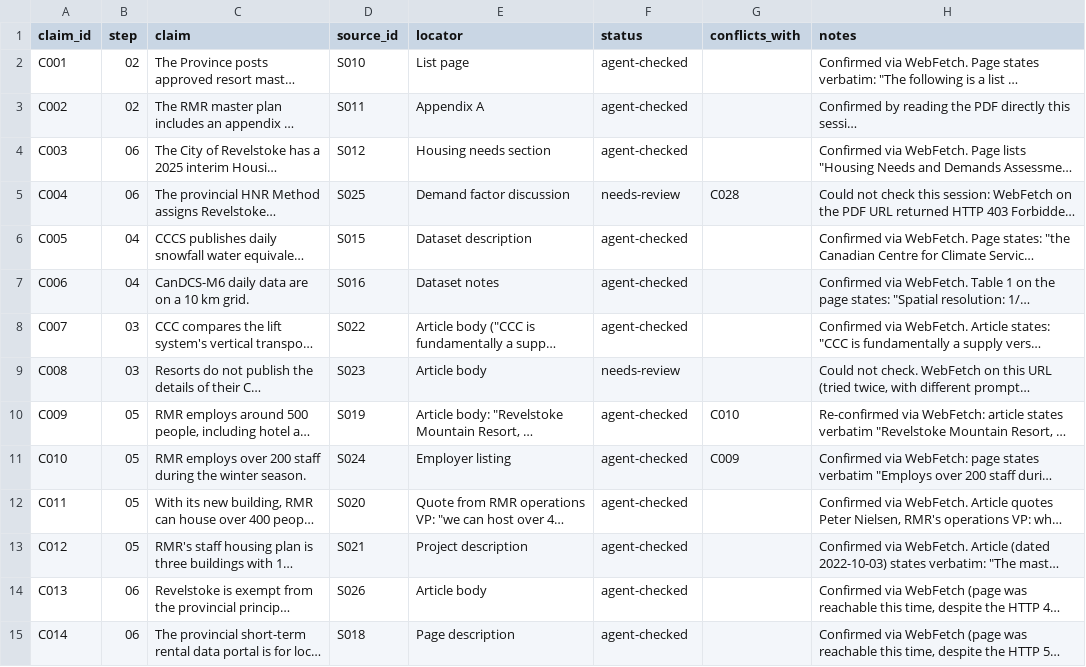
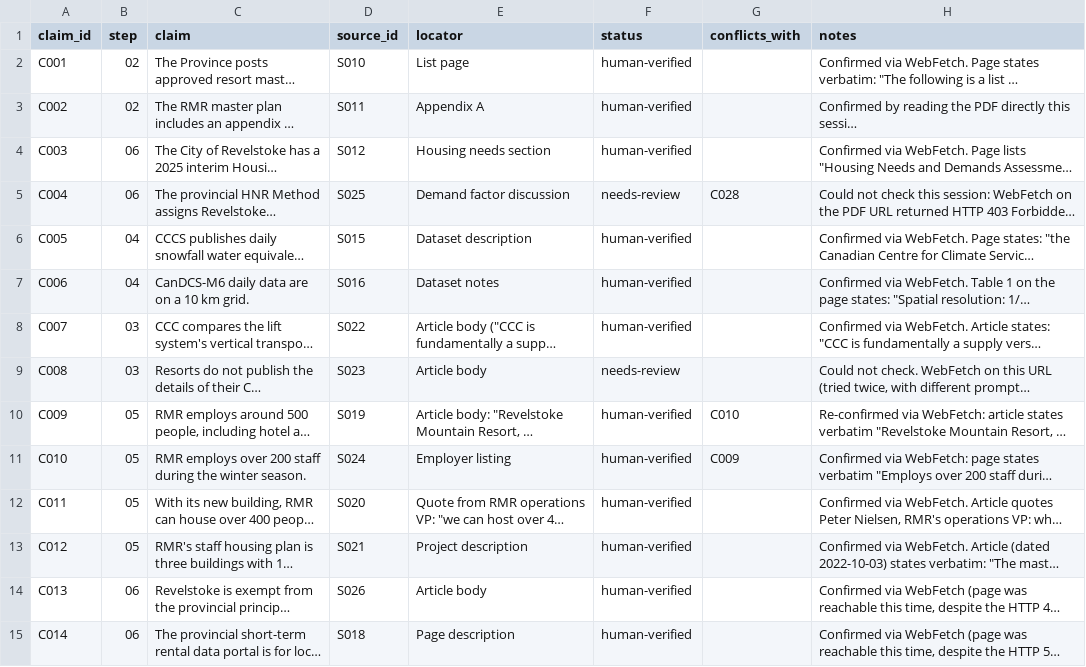
Before and after one commit to Jasonfan28/resort_plan, a CSV file: research/claims.csv, drawn as a sheet; only a part is shown; long unchanged cells end in …; the diff covers the shown part only; the diff names each change by its address in the sheet, - before the commit and + after, or states it on an @@ line.

Commit message:
Promote 43 agent-checked claims to human-verified (user sign-off)
Per explicit user instruction: all 43 claims source-verifier had
already confirmed are now marked human-verified, with human_verified
set on their 26 distinct sources. The 7 still-needs-review claims
(C004, C008, C023, and four unresolved-conflict/could-not-check ones)
are untouched.

Re-ran tools/verify_sources.py --all: the 4 sources that were blocking
citation (S010, S011, S018, S026, all "manual" from earlier 503s) now
pass -- the earlier failures were transient, not permanent. All 37
sources now show verified_exists=pass, so cite() works for every
human-verified claim and the report notebook is now unblocked.

```diff
--- a/research/claims.csv
+++ b/research/claims.csv
-F2:F4 (status): agent-checked
+F2:F4 (status): human-verified
-F6:F8 (status): agent-checked
+F6:F8 (status): human-verified
-F10:F15 (status): agent-checked
+F10:F15 (status): human-verified
```
Also changed, not shown: 31 edited cells elsewhere in this file, research/sources.csv.
